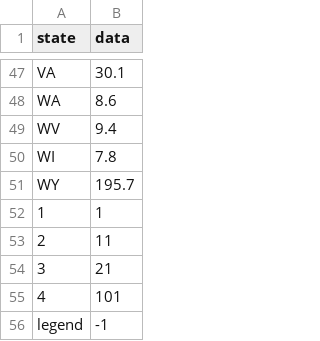
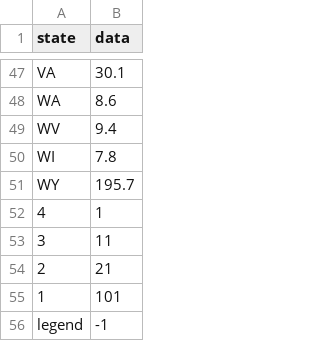
Before and after one commit to danielwchen/ending-mass-shooting, a CSV file: data/gunspercapita.csv, drawn as a sheet; only a part is shown, gaps mark what is left out.

```diff
--- a/data/gunspercapita.csv
+++ b/data/gunspercapita.csv
@@ -51,6 +51,6 @@ WI,7.8
 WY,195.7
-1,1
-2,11
-3,21
-4,101
+4,1
+3,11
+2,21
+1,101
 legend,-1
```
Also changed, not shown: 1 other file.
